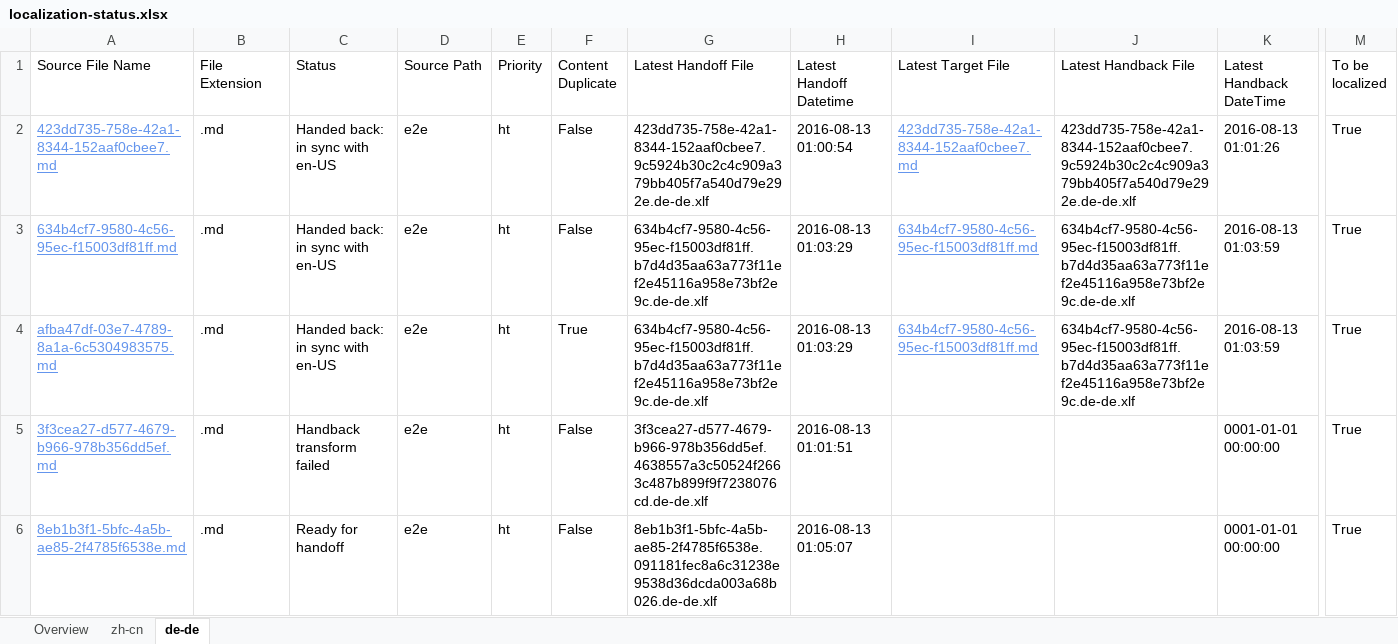
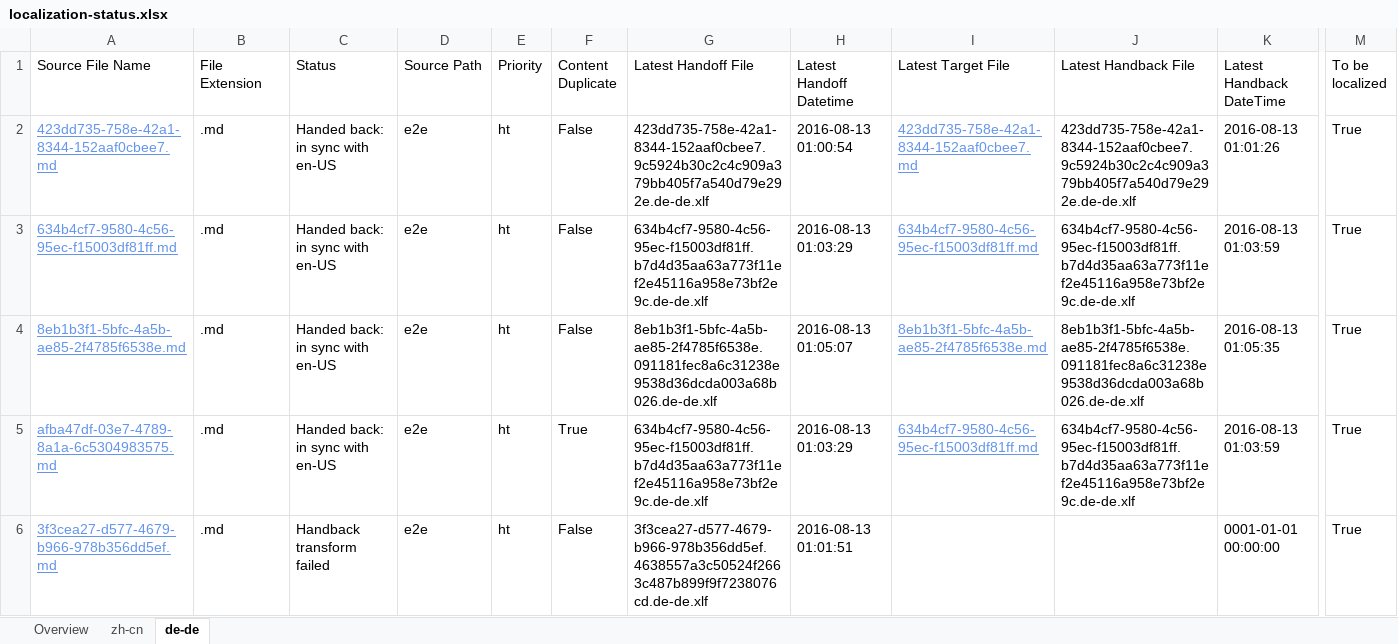
Before and after one commit to OpenLocalizationTestOrg/olhandback-e2e, an Excel workbook: ol-handback/OpenLocalizationTestOrg/oltest/ci/localization-status.xlsx, sheet de-de, drawn as a sheet; only a part is shown, gaps mark what is left out; values as stored, in another font and other column widths than the file's, no borders; table styles not drawn; removed rows and columns are numbered as before the commit, all else as after; rows hold the shown columns only; the diff names each change by its address in the sheet, - before the commit and + after, or states it on an @@ line.

```diff
--- a/ol-handback/OpenLocalizationTestOrg/oltest/ci/localization-status.xlsx (sheet de-de)
+++ b/ol-handback/OpenLocalizationTestOrg/oltest/ci/localization-status.xlsx (sheet de-de)
+row 4: 8eb1b3f1-5bfc-4a5b-ae85-2f4785f6538e.md | .md | Handed back: in sync with en-US | e2e | ht | False | 8eb1b3f1-5bfc-4a5b-ae85-2f4785f6538e.091181fec8a6c31238e9538d36dcda003a68b026.de-de.xlf | 2016-08-13 01:05:07 | 8eb1b3f1-5bfc-4a5b-ae85-2f4785f6538e.md | 8eb1b3f1-5bfc-4a5b-ae85-2f4785f6538e.091181fec8a6c31238e9538d36dcda003a68b026.de-de.xlf | 2016-08-13 01:05:35 | True
-row 6: 8eb1b3f1-5bfc-4a5b-ae85-2f4785f6538e.md | .md | Ready for handoff | e2e | ht | False | 8eb1b3f1-5bfc-4a5b-ae85-2f4785f6538e.091181fec8a6c31238e9538d36dcda003a68b026.de-de.xlf | 2016-08-13 01:05:07 |  |  | 0001-01-01 00:00:00 | True
```
Also changed, not shown: sheet zh-cn, sheet Overview, 1 other file.
